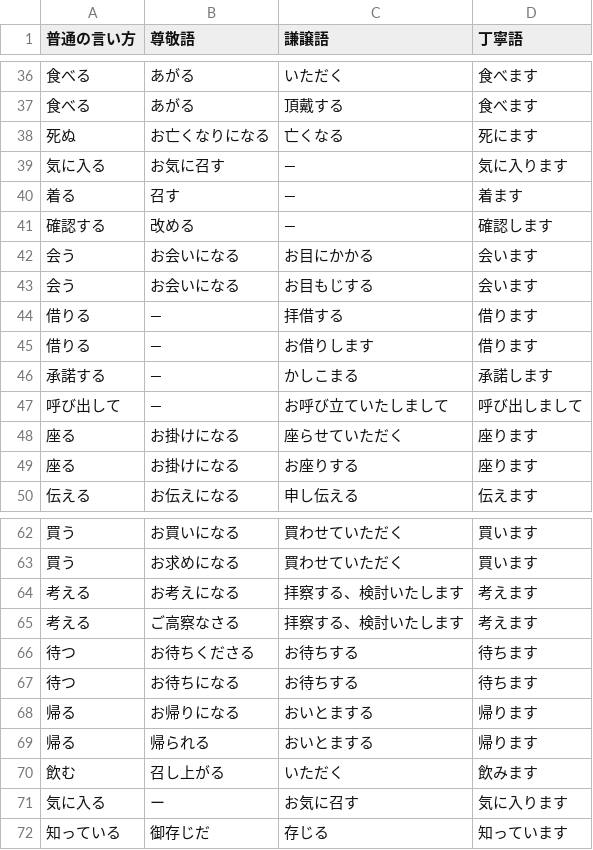
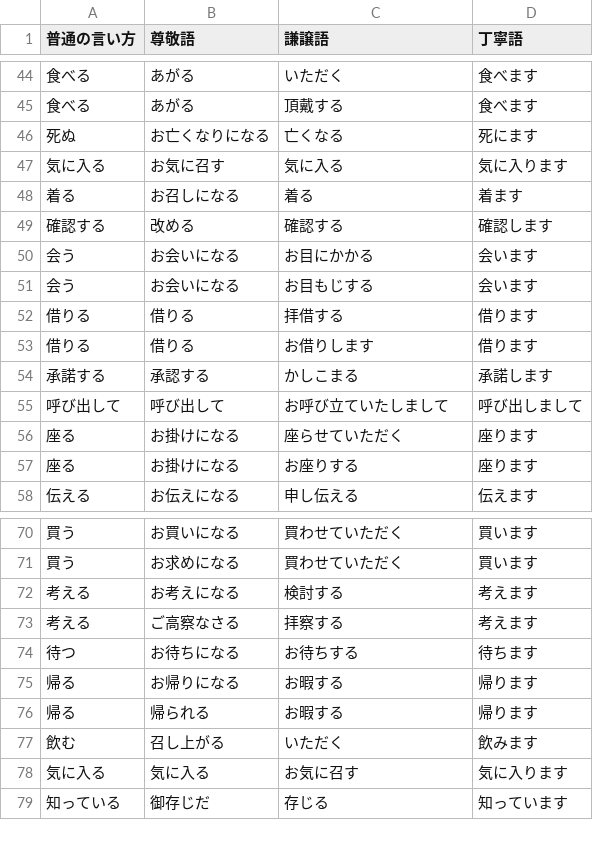
Before and after one commit to maruchaaan/biziri, a CSV file: blog/keigo1.csv, drawn as a sheet; only a part is shown, gaps mark what is left out; the diff covers the shown part only.

```diff
--- a/blog/keigo1.csv
+++ b/blog/keigo1.csv
@@ -38,11 +46,11 @@
 死ぬ,お亡くなりになる,亡くなる,死にます
-気に入る,お気に召す,―,気に入ります
-着る,召す,―,着ます
-確認する,改める,―,確認します
+気に入る,お気に召す,気に入る,気に入ります
+着る,お召しになる,着る,着ます
+確認する,改める,確認する,確認します
 会う,お会いになる,お目にかかる,会います
 会う,お会いになる,お目もじする,会います
-借りる,―,拝借する,借ります
-借りる,―,お借りします,借ります
-承諾する,―,かしこまる,承諾します
-呼び出して,―,お呼び立ていたしまして,呼び出しまして
+借りる,借りる,拝借する,借ります
+借りる,借りる,お借りします,借ります
+承諾する,承認する,かしこまる,承諾します
+呼び出して,呼び出して,お呼び立ていたしまして,呼び出しまして
 座る,お掛けになる, 座らせていただく,座ります
@@ -63,10 +71,9 @@
 買う,お求めになる,買わせていただく,買います
-考える,お考えになる,拝察する、検討いたします,考えます
-考える,ご高察なさる,拝察する、検討いたします,考えます
-待つ,お待ちくださる,お待ちする,待ちます
+考える,お考えになる,検討する,考えます
+考える,ご高察なさる,拝察する,考えます
 待つ,お待ちになる,お待ちする,待ちます
-帰る,お帰りになる,おいとまする,帰ります
-帰る,帰られる,おいとまする,帰ります
+帰る,お帰りになる,お暇する,帰ります
+帰る,帰られる,お暇する,帰ります
 飲む,召し上がる,いただく,飲みます
-気に入る,ー,お気に召す,気に入ります
+気に入る,気に入る,お気に召す,気に入ります
 知っている,御存じだ,存じる,知っています
```
Also changed, not shown: 8 added rows and 13 edited cells elsewhere in this file, 13 other files.
